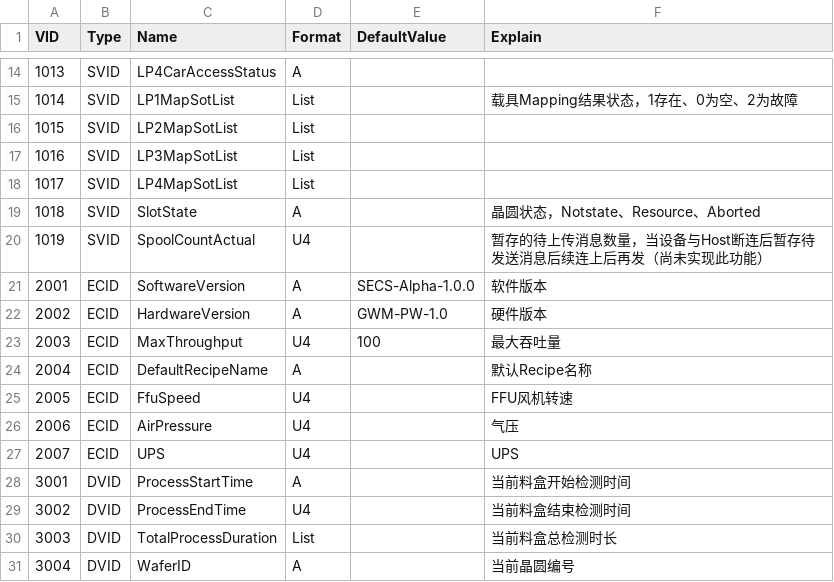
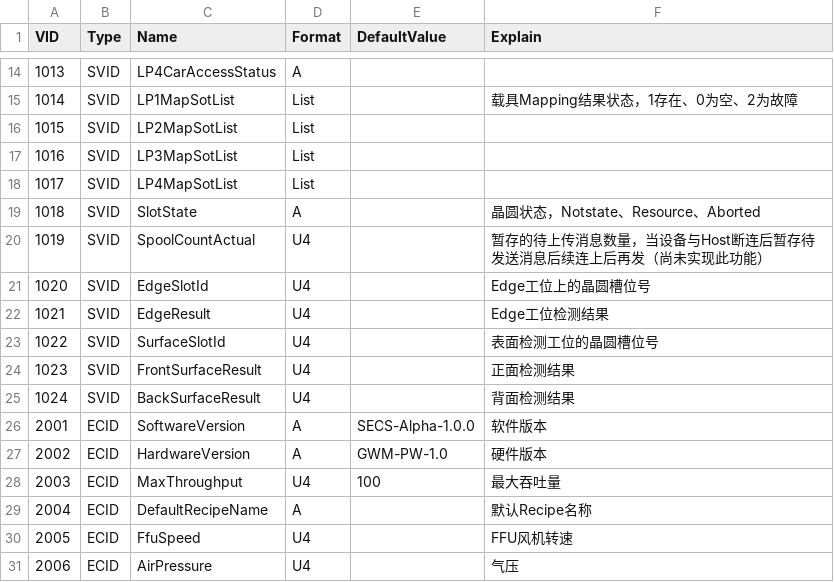
Before and after one commit to Ayase-NG/secs4net, a CSV file: src/Messages/Config/VID.csv, drawn as a sheet; only a part is shown, gaps mark what is left out; the shorter side is filled out with more unchanged rows.

```diff
--- a/src/Messages/Config/VID.csv
+++ b/src/Messages/Config/VID.csv
@@ -20,2 +20,7 @@ VID,Type,Name,Format,DefaultValue,Explain
 1019,SVID,SpoolCountActual,U4,,暂存的待上传消息数量，当设备与Host断连后暂存待发送消息后续连上后再发（尚未实现此功能）
+1020,SVID,EdgeSlotId,U4,,Edge工位上的晶圆槽位号
+1021,SVID,EdgeResult,U4,,Edge工位检测结果
+1022,SVID,SurfaceSlotId,U4,,表面检测工位的晶圆槽位号
+1023,SVID,FrontSurfaceResult,U4,,正面检测结果
+1024,SVID,BackSurfaceResult,U4,,背面检测结果
 2001,ECID,SoftwareVersion,A,SECS-Alpha-1.0.0,软件版本
```
Also changed, not shown: 15 other files.
